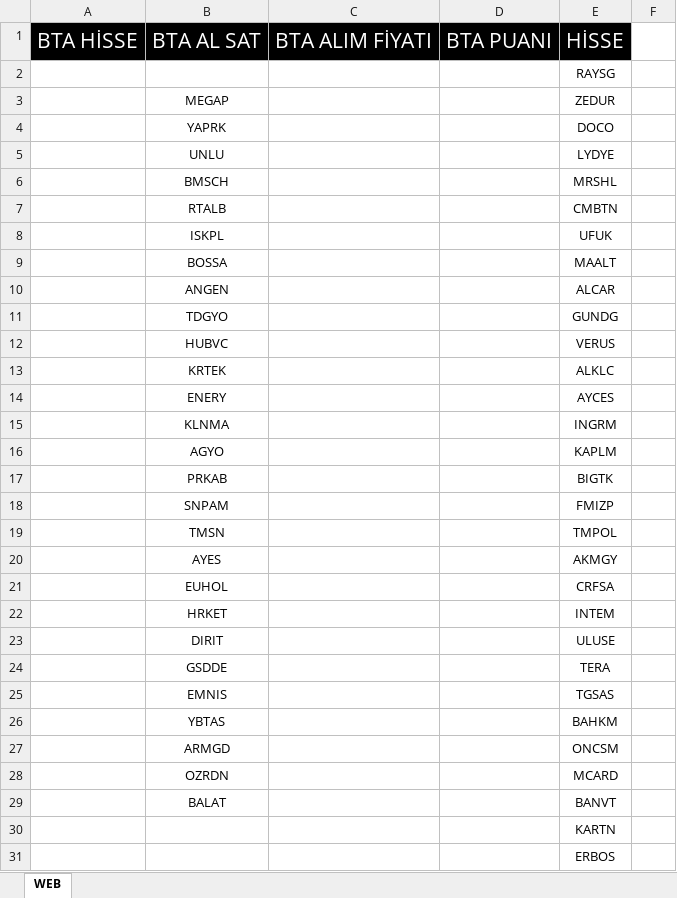
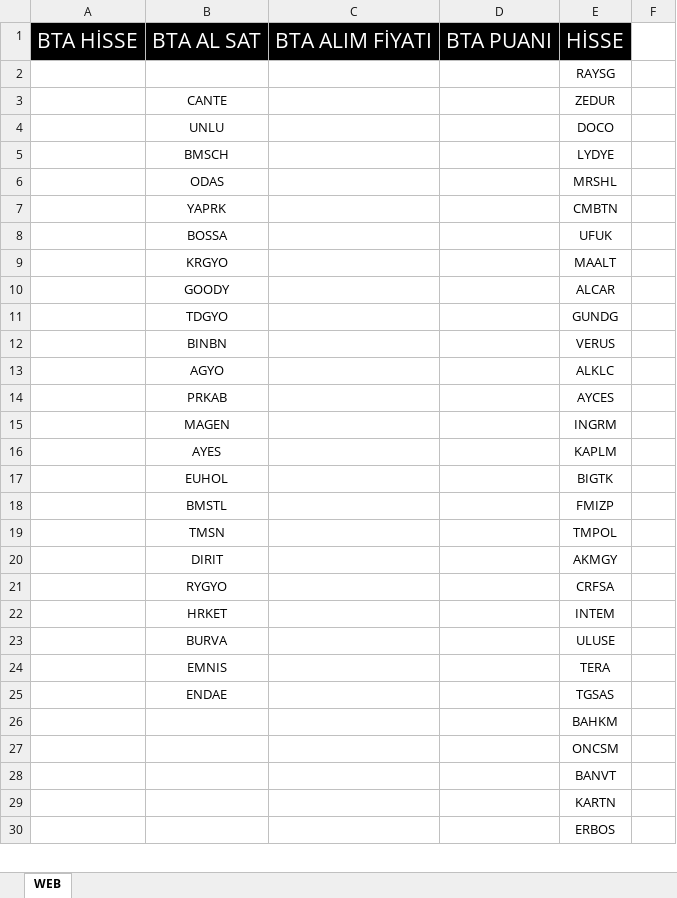
Before and after one commit to nurican26/sinyalsitesi, an Excel workbook: bta.xls.xlsm, sheet WEB, drawn as a sheet; only a part is shown; values as stored, in another font and other column widths than the file's, no borders; removed rows and columns are numbered as before the commit, all else as after; the diff covers the shown part only; the diff names each change by its address in the sheet, - before the commit and + after, or states it on an @@ line.

Commit message:
Add files via upload

```diff
--- a/bta.xls.xlsm (sheet WEB)
+++ b/bta.xls.xlsm (sheet WEB)
-B3: MEGAP
+B3: CANTE
-row 4:  | YAPRK |  |  | DOCO
-E4: LYDYE
+E4: DOCO
+row 5:  | BMSCH |  |  | LYDYE
-B6: BMSCH
+B6: ODAS
-B7: RTALB
+B7: YAPRK
-B8: ISKPL
+B8: BOSSA
-B9: BOSSA
+B9: KRGYO
-B10: ANGEN
+B10: GOODY
-B12: HUBVC
+B12: BINBN
-B13: KRTEK
+B13: AGYO
-B14: ENERY
+B14: PRKAB
-B15: KLNMA
+B15: MAGEN
-B16: AGYO
+B16: AYES
-B17: PRKAB
+B17: EUHOL
-B18: SNPAM
+B18: BMSTL
-B20: AYES
+B20: DIRIT
-B21: EUHOL
+B21: RYGYO
-B23: DIRIT
+B23: BURVA
-B24: GSDDE
+B24: EMNIS
-B25: EMNIS
+B25: ENDAE
-B26: YBTAS
+B26: (empty)
-B27: ARMGD
+B27: (empty)
-row 28:  | OZRDN |  |  | MCARD
-B28: BALAT
+B28: (empty)
```
Also changed, not shown: 1 added row and 145 moved rows elsewhere in this sheet, formulas that keep their value.
